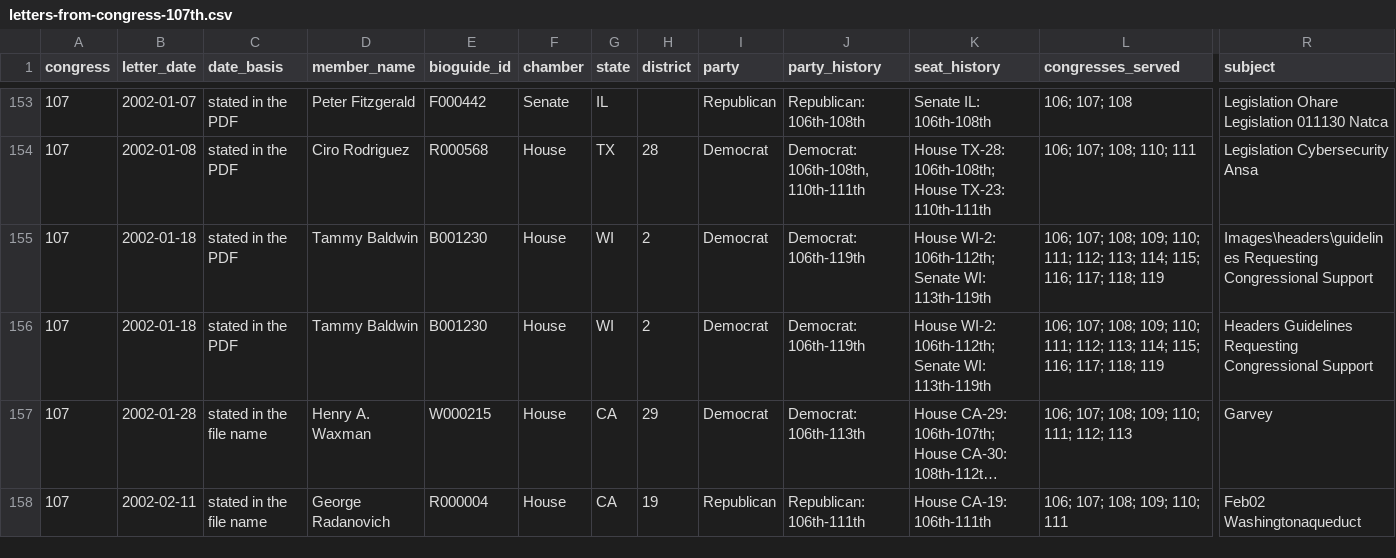
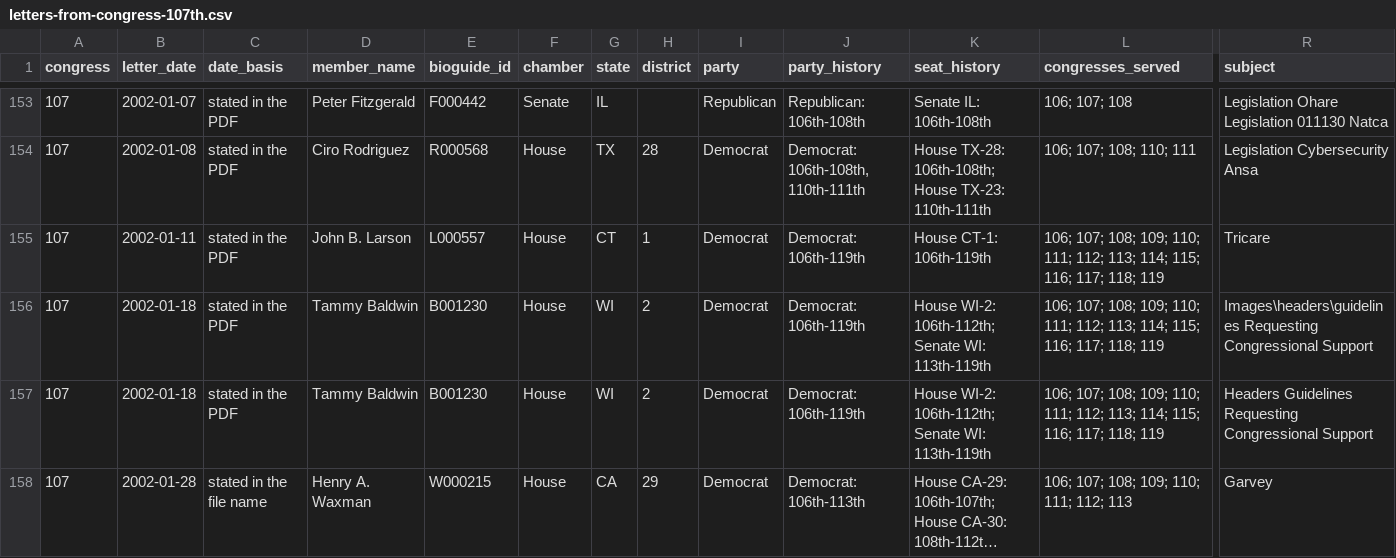
Before and after one commit to Robin-IA/Explorer-Congressional-Letters-107, a CSV file: data/letters-from-congress-107th.csv, drawn as a sheet; only a part is shown, gaps mark what is left out; the shorter side is filled out with more unchanged rows; long unchanged cells end in …; rows hold the shown columns only; the diff covers the shown part only; the diff names each change by its address in the sheet, - before the commit and + after, or states it on an @@ line.

```diff
--- a/data/letters-from-congress-107th.csv
+++ b/data/letters-from-congress-107th.csv
+row 155: 107 | 2002-01-11 | stated in the PDF | John B. Larson | L000557 | House | CT | 1 | Democrat | Democrat: 106th-119th | House CT-1: 106th-119th | 106; 107; 108; 109; 110; 111; 112; 113; 114; 115; 116; 117; 118; 119 | Tricare
```
Also changed, not shown: 5 added rows and 2 removed rows elsewhere in this file, 17 other files.
